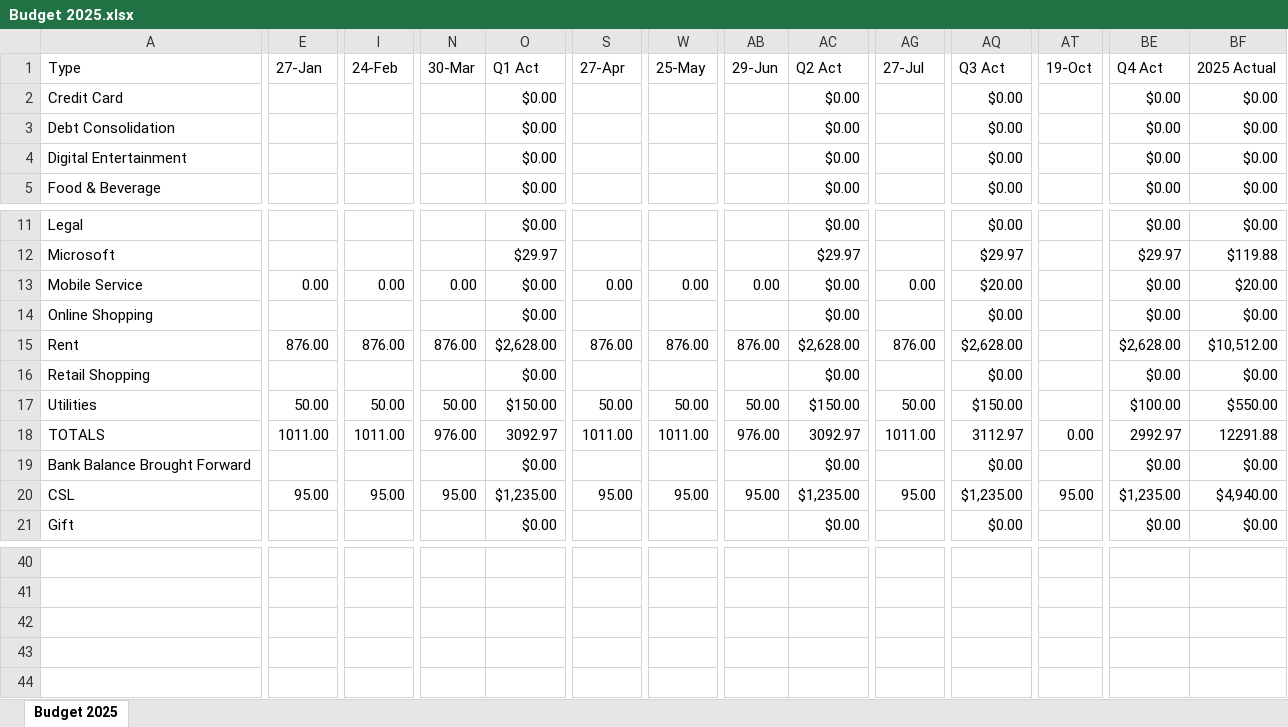
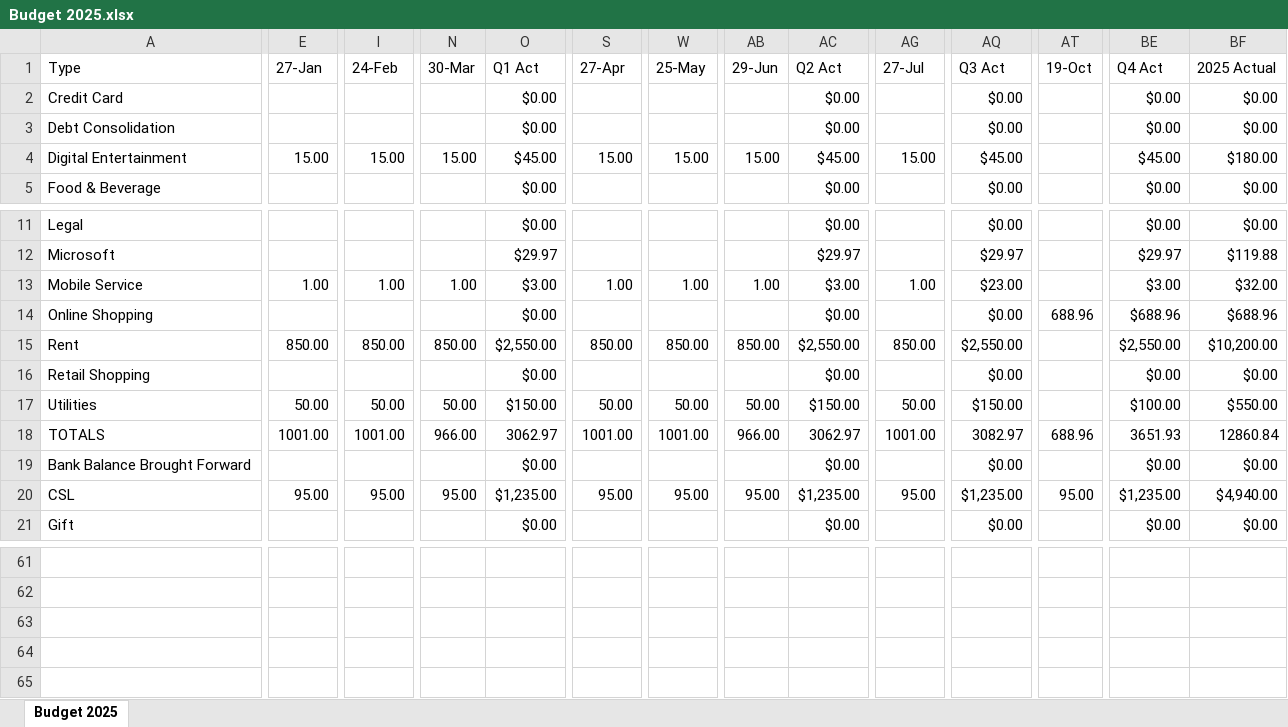
Before and after one commit to johnbodhi/budget, an Excel workbook: Budget 2025.xlsx, sheet Budget 2025, drawn as a sheet; only a part is shown, gaps mark what is left out; values as stored, in another font and other column widths than the file's, no cell formats; removed rows and columns are numbered as before the commit, all else as after; rows hold the shown columns only; the diff covers the shown part only; the diff names each change by its address in the sheet, - before the commit and + after, or states it on an @@ line.

```diff
--- a/Budget 2025.xlsx (sheet Budget 2025)
+++ b/Budget 2025.xlsx (sheet Budget 2025)
-row 4: Digital Entertainment |  |  |  | $0.00 |  |  |  | $0.00 |  | $0.00 |  | $0.00 | $0.00
+row 4: Digital Entertainment | 15.00 | 15.00 | 15.00 | $45.00 | 15.00 | 15.00 | 15.00 | $45.00 | 15.00 | $45.00 |  | $45.00 | $180.00
-row 13: Mobile Service | 0.00 | 0.00 | 0.00 | $0.00 | 0.00 | 0.00 | 0.00 | $0.00 | 0.00 | $20.00 |  | $0.00 | $20.00
+row 13: Mobile Service | 1.00 | 1.00 | 1.00 | $3.00 | 1.00 | 1.00 | 1.00 | $3.00 | 1.00 | $23.00 |  | $3.00 | $32.00
-AT14 (19-Oct): (empty)
+AT14 (19-Oct): 688.96
-BE14 (Q4 Act): $0.00
+BE14 (Q4 Act): $688.96
-BF14 (2025 Actual): $0.00
+BF14 (2025 Actual): $688.96
-row 15: Rent | 876.00 | 876.00 | 876.00 | $2,628.00 | 876.00 | 876.00 | 876.00 | $2,628.00 | 876.00 | $2,628.00 |  | $2,628.00 | $10,512.00
+row 15: Rent | 850.00 | 850.00 | 850.00 | $2,550.00 | 850.00 | 850.00 | 850.00 | $2,550.00 | 850.00 | $2,550.00 |  | $2,550.00 | $10,200.00
-E18 (27-Jan): 1011.00
+E18 (27-Jan): 1001.00
-I18 (24-Feb): 1011.00
+I18 (24-Feb): 1001.00
-N18 (30-Mar): 976.00
+N18 (30-Mar): 966.00
-O18 (Q1 Act): 3092.97
+O18 (Q1 Act): 3062.97
-S18 (27-Apr): 1011.00
+S18 (27-Apr): 1001.00
-W18 (25-May): 1011.00
+W18 (25-May): 1001.00
-AB18 (29-Jun): 976.00
+AB18 (29-Jun): 966.00
-AC18 (Q2 Act): 3092.97
+AC18 (Q2 Act): 3062.97
-AG18 (27-Jul): 1011.00
+AG18 (27-Jul): 1001.00
-AQ18 (Q3 Act): 3112.97
+AQ18 (Q3 Act): 3082.97
-AT18 (19-Oct): 0.00
+AT18 (19-Oct): 688.96
-BE18 (Q4 Act): 2992.97
+BE18 (Q4 Act): 3651.93
-BF18 (2025 Actual): 12291.88
+BF18 (2025 Actual): 12860.84
```
Also changed, not shown: 21 added rows and 127 edited cells elsewhere in this sheet, cell formats, formulas that keep their value, 2 other files.
